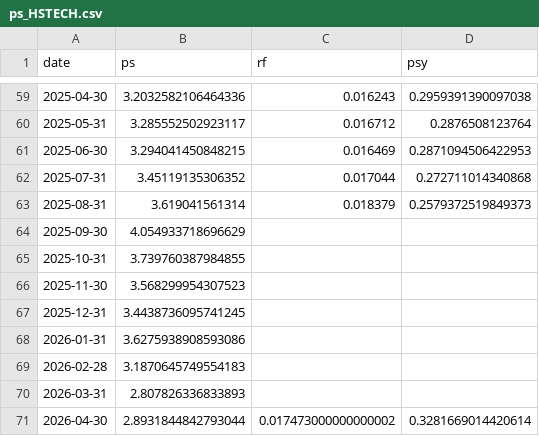
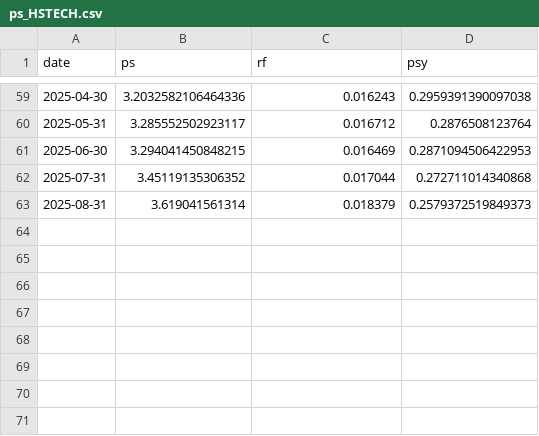
Before and after one commit to ChiaraVan1/equity-risk-premium-monitor, a CSV file: data/ps_HSTECH.csv, drawn as a sheet; only a part is shown, gaps mark what is left out.

Commit message:
Clean up ps_HSTECH.csv by removing incomplete entries
Removed rows with missing data for specific dates.

```diff
--- a/data/ps_HSTECH.csv
+++ b/data/ps_HSTECH.csv
@@ -63,9 +63 @@
 2025-08-31,3.619041561314,0.018379,0.2579372519849373
-2025-09-30,4.054933718696629,,
-2025-10-31,3.739760387984855,,
-2025-11-30,3.568299954307523,,
-2025-12-31,3.4438736095741245,,
-2026-01-31,3.6275938908593086,,
-2026-02-28,3.1870645749554183,,
-2026-03-31,2.807826336833893,,
-2026-04-30,2.8931844842793044,0.017473000000000002,0.3281669014420614
```
